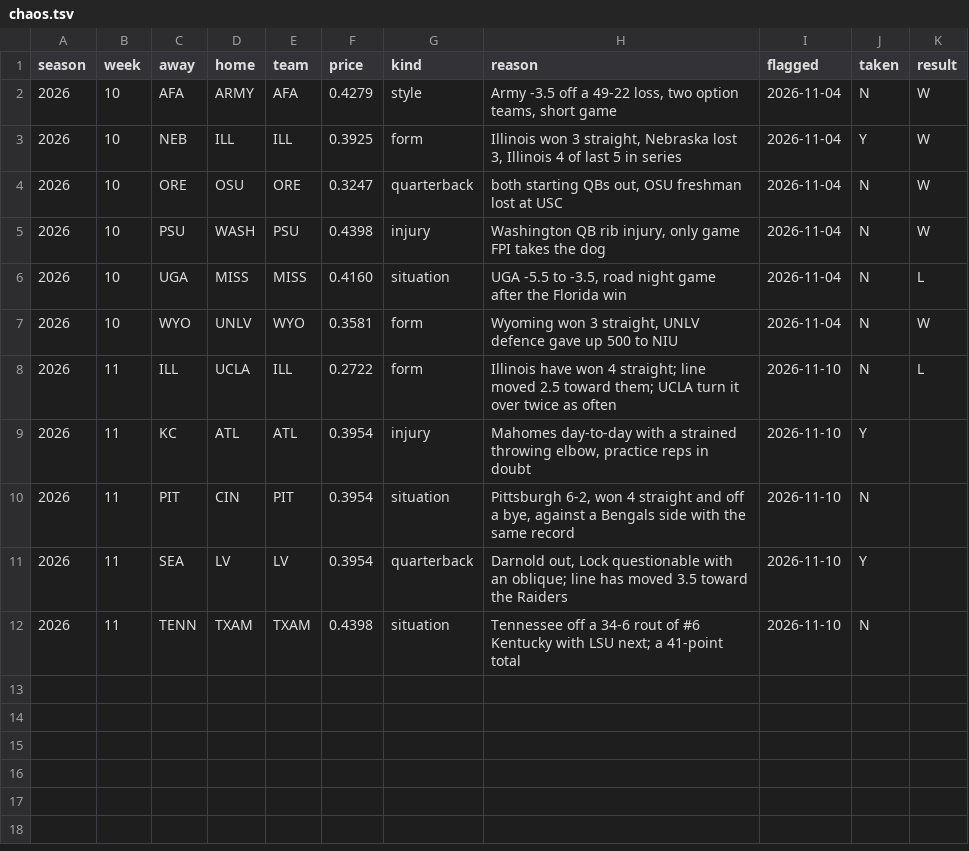
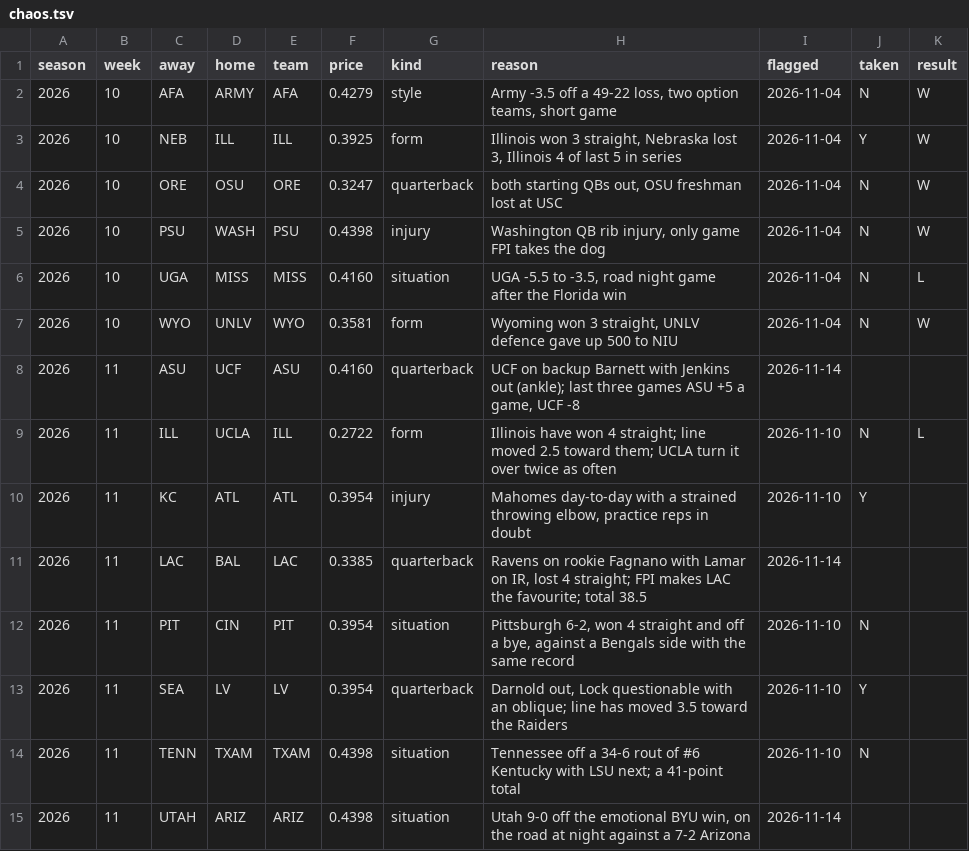
Before and after one commit to Shugg41/gridiron-picks, a TSV file: data/chaos.tsv, drawn as a sheet.

```diff
--- a/data/chaos.tsv
+++ b/data/chaos.tsv
@@ -7,4 +7,6 @@ season	week	away	home	team	price	kind	reason	flagged	taken	result
 2026	10	WYO	UNLV	WYO	0.3581	form	Wyoming won 3 straight, UNLV defence gave up 500 to NIU	2026-11-04	N	W
+2026	11	ASU	UCF	ASU	0.4160	quarterback	UCF on backup Barnett with Jenkins out (ankle); last three games ASU +5 a game, UCF -8	2026-11-14		
 2026	11	ILL	UCLA	ILL	0.2722	form	Illinois have won 4 straight; line moved 2.5 toward them; UCLA turn it over twice as often	2026-11-10	N	L
 2026	11	KC	ATL	ATL	0.3954	injury	Mahomes day-to-day with a strained throwing elbow, practice reps in doubt	2026-11-10	Y	
+2026	11	LAC	BAL	LAC	0.3385	quarterback	Ravens on rookie Fagnano with Lamar on IR, lost 4 straight; FPI makes LAC the favourite; total 38.5	2026-11-14		
 2026	11	PIT	CIN	PIT	0.3954	situation	Pittsburgh 6-2, won 4 straight and off a bye, against a Bengals side with the same record	2026-11-10	N	
@@ -12 +14,2 @@ season	week	away	home	team	price	kind	reason	flagged	taken	result
 2026	11	TENN	TXAM	TXAM	0.4398	situation	Tennessee off a 34-6 rout of #6 Kentucky with LSU next; a 41-point total	2026-11-10	N	
+2026	11	UTAH	ARIZ	ARIZ	0.4398	situation	Utah 9-0 off the emotional BYU win, on the road at night against a 7-2 Arizona	2026-11-14		
```
